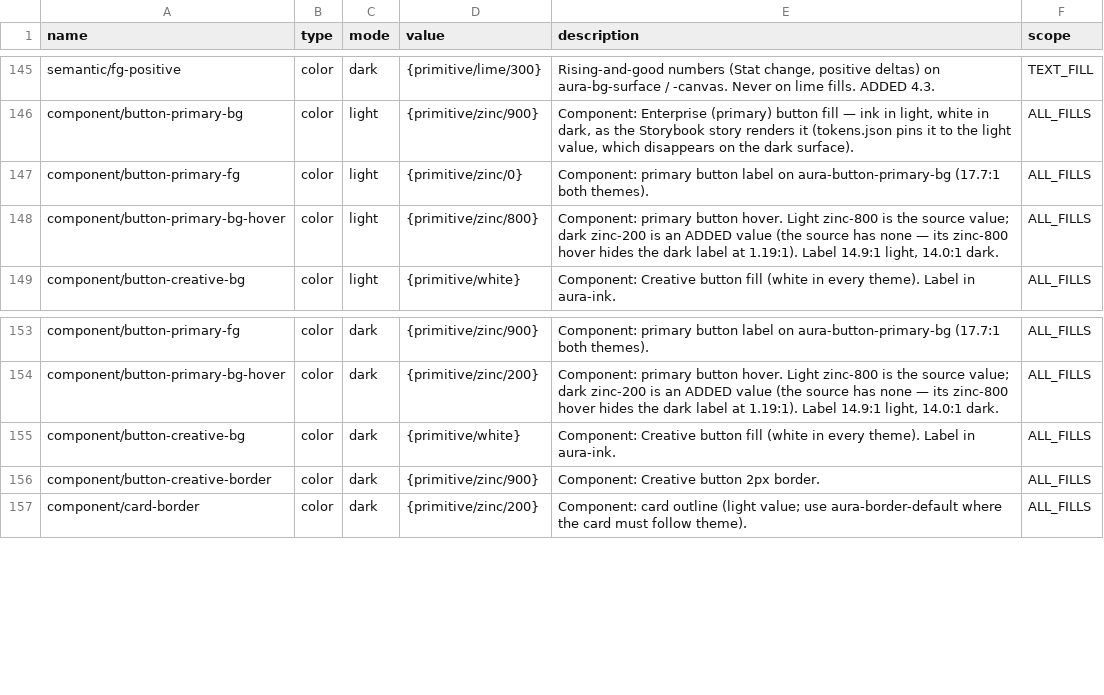
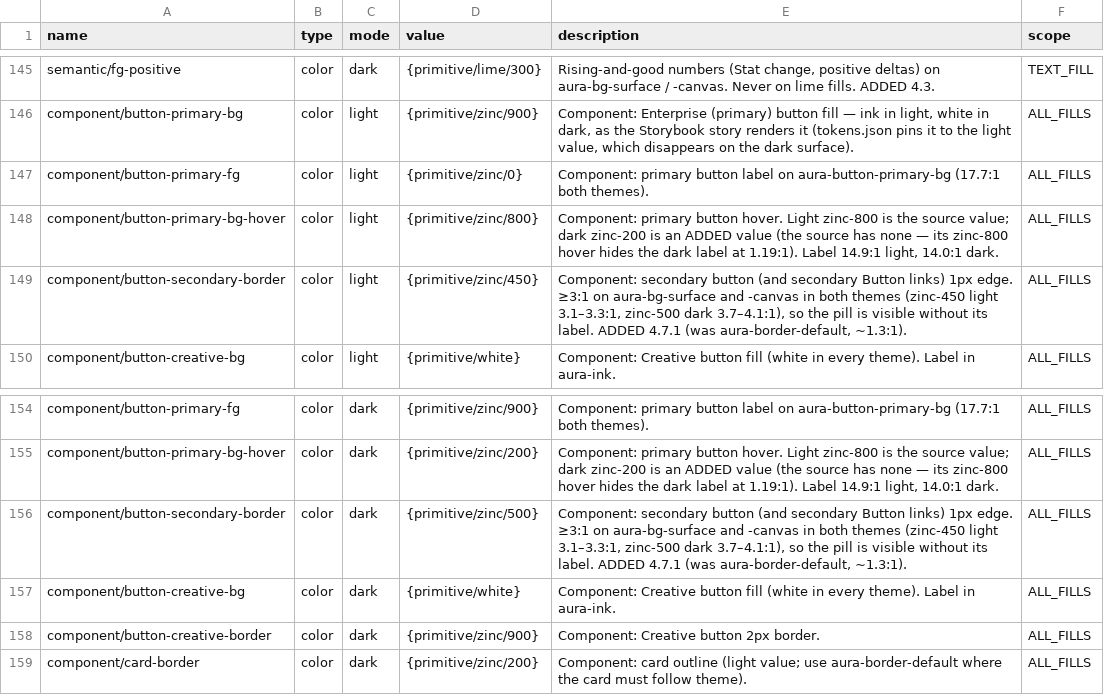
Before and after one commit to Jirawatpyk/Aura-design, a CSV file: packages/tokens/figma-variables.csv, drawn as a sheet; only a part is shown, gaps mark what is left out; the diff names each change by its address in the sheet, - before the commit and + after, or states it on an @@ line.

```diff
--- a/packages/tokens/figma-variables.csv
+++ b/packages/tokens/figma-variables.csv
+row 149: component/button-secondary-border | color | light | {primitive/zinc/450} | Component: secondary button (and secondary Button links) 1px edge. ≥3:1 on aura-bg-surface and -canvas in both themes (zinc-450 light 3.1–3.3:1, zinc-500 dark 3.7–4.1:1), so the pill is visible without its label. ADDED 4.7.1 (was aura-border-default, ~1.3:1). | ALL_FILLS
+row 156: component/button-secondary-border | color | dark | {primitive/zinc/500} | Component: secondary button (and secondary Button links) 1px edge. ≥3:1 on aura-bg-surface and -canvas in both themes (zinc-450 light 3.1–3.3:1, zinc-500 dark 3.7–4.1:1), so the pill is visible without its label. ADDED 4.7.1 (was aura-border-default, ~1.3:1). | ALL_FILLS
```
Also changed, not shown: 6 other files.
